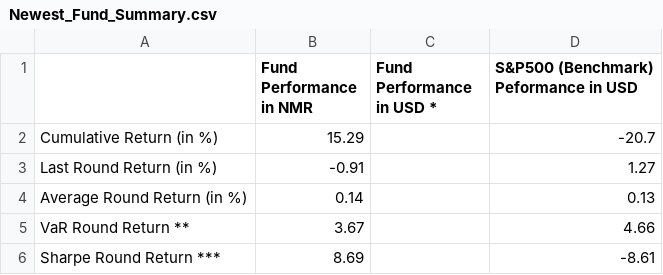
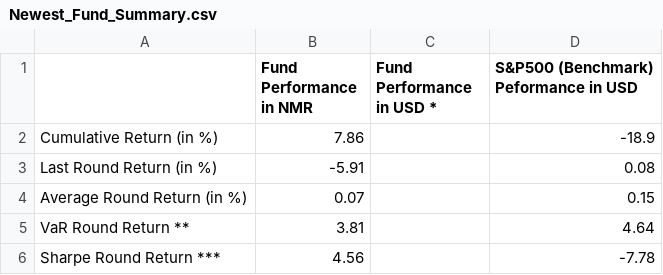
Before and after one commit to ptlorenz/hyphy-capital.com, a CSV file: Newest_Fund_Summary.csv, drawn as a sheet.

Commit message:
Numerai Round 454 Update

```diff
--- a/Newest_Fund_Summary.csv
+++ b/Newest_Fund_Summary.csv
@@ -1,6 +1,6 @@
 ,Fund Performance in NMR,Fund Performance in USD *,S&P500 (Benchmark) Peformance in USD
-Cumulative Return (in %),15.29,,-20.7
-Last Round Return (in %),-0.91,,1.27
-Average Round Return (in %),0.14,,0.13
-VaR Round Return **,3.67,,4.66
-Sharpe Round Return ***,8.69,,-8.61
+Cumulative Return (in %),7.86,,-18.9
+Last Round Return (in %),-5.91,,0.08
+Average Round Return (in %),0.07,,0.15
+VaR Round Return **,3.81,,4.64
+Sharpe Round Return ***,4.56,,-7.78
```
